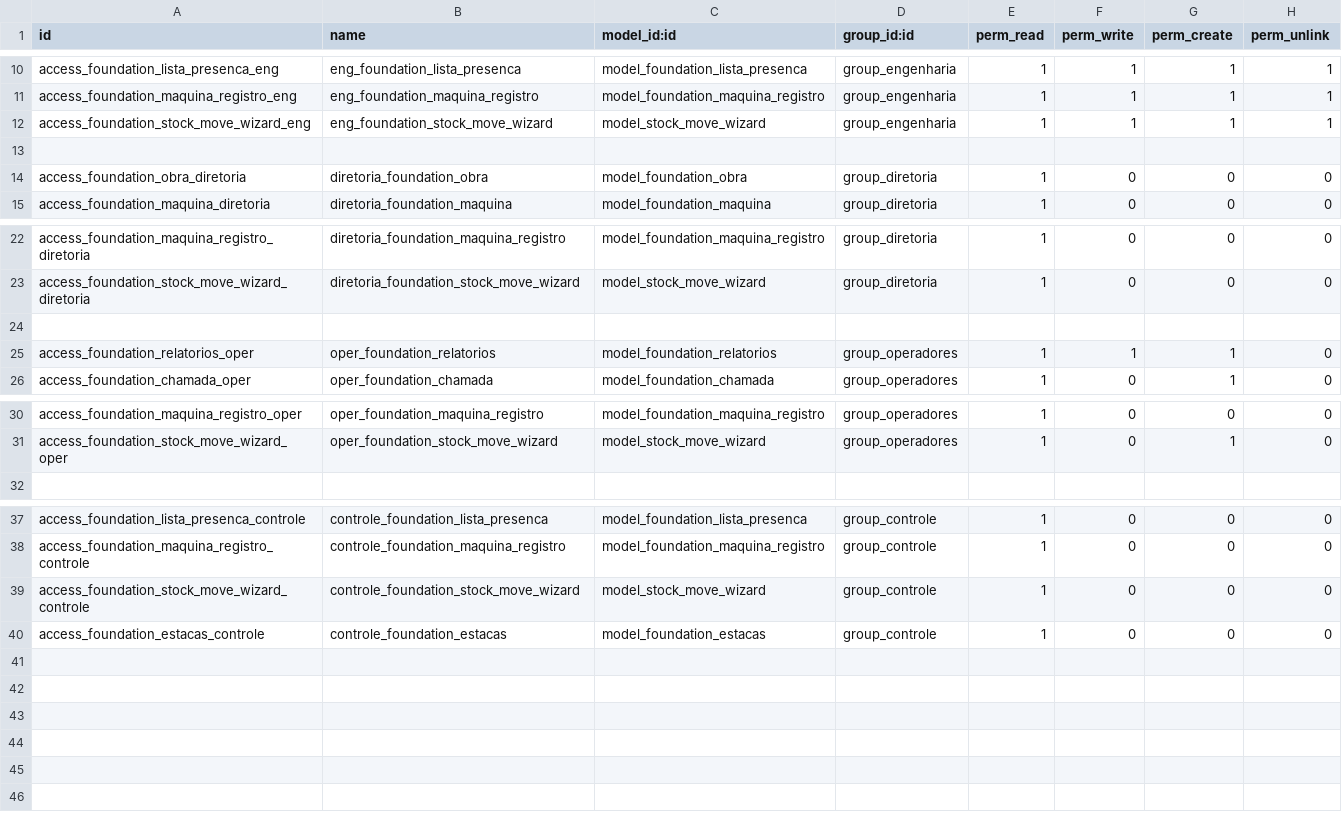
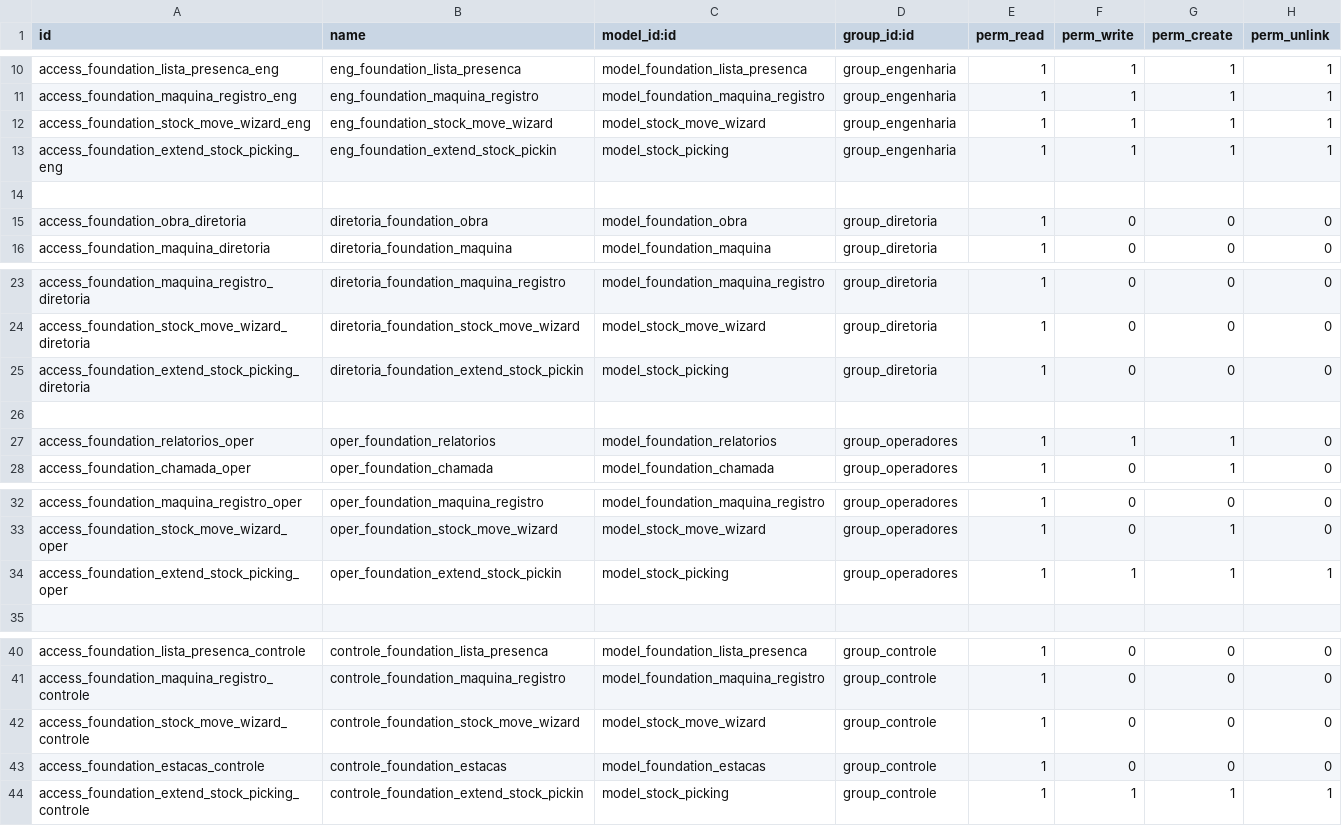
Before and after one commit to brainess-company/foundation_management, a CSV file: security/ir.model.access.csv, drawn as a sheet; only a part is shown, gaps mark what is left out.

```diff
--- a/security/ir.model.access.csv
+++ b/security/ir.model.access.csv
@@ -12,2 +12,3 @@ access_foundation_maquina_registro_eng,eng_foundation_maquina_registro,model_fou
 access_foundation_stock_move_wizard_eng,eng_foundation_stock_move_wizard,model_stock_move_wizard,group_engenharia,1,1,1,1
+access_foundation_extend_stock_picking_eng,eng_foundation_extend_stock_pickin,model_stock_picking,group_engenharia,1,1,1,1
 
@@ -23,2 +24,3 @@ access_foundation_maquina_registro_diretoria,diretoria_foundation_maquina_regist
 access_foundation_stock_move_wizard_diretoria,diretoria_foundation_stock_move_wizard,model_stock_move_wizard,group_diretoria,1,0,0,0
+access_foundation_extend_stock_picking_diretoria,diretoria_foundation_extend_stock_pickin,model_stock_picking,group_diretoria,1,0,0,0
 
@@ -31,2 +33,3 @@ access_foundation_maquina_registro_oper,oper_foundation_maquina_registro,model_f
 access_foundation_stock_move_wizard_oper,oper_foundation_stock_move_wizard,model_stock_move_wizard,group_operadores,1,0,1,0
+access_foundation_extend_stock_picking_oper,oper_foundation_extend_stock_pickin,model_stock_picking,group_operadores,1,1,1,1
 
@@ -40 +43,2 @@ access_foundation_stock_move_wizard_controle,controle_foundation_stock_move_wiza
 access_foundation_estacas_controle,controle_foundation_estacas,model_foundation_estacas,group_controle,1,0,0,0
+access_foundation_extend_stock_picking_controle,controle_foundation_extend_stock_pickin,model_stock_picking,group_controle,1,1,1,1
```
Also changed, not shown: 5 other files.
